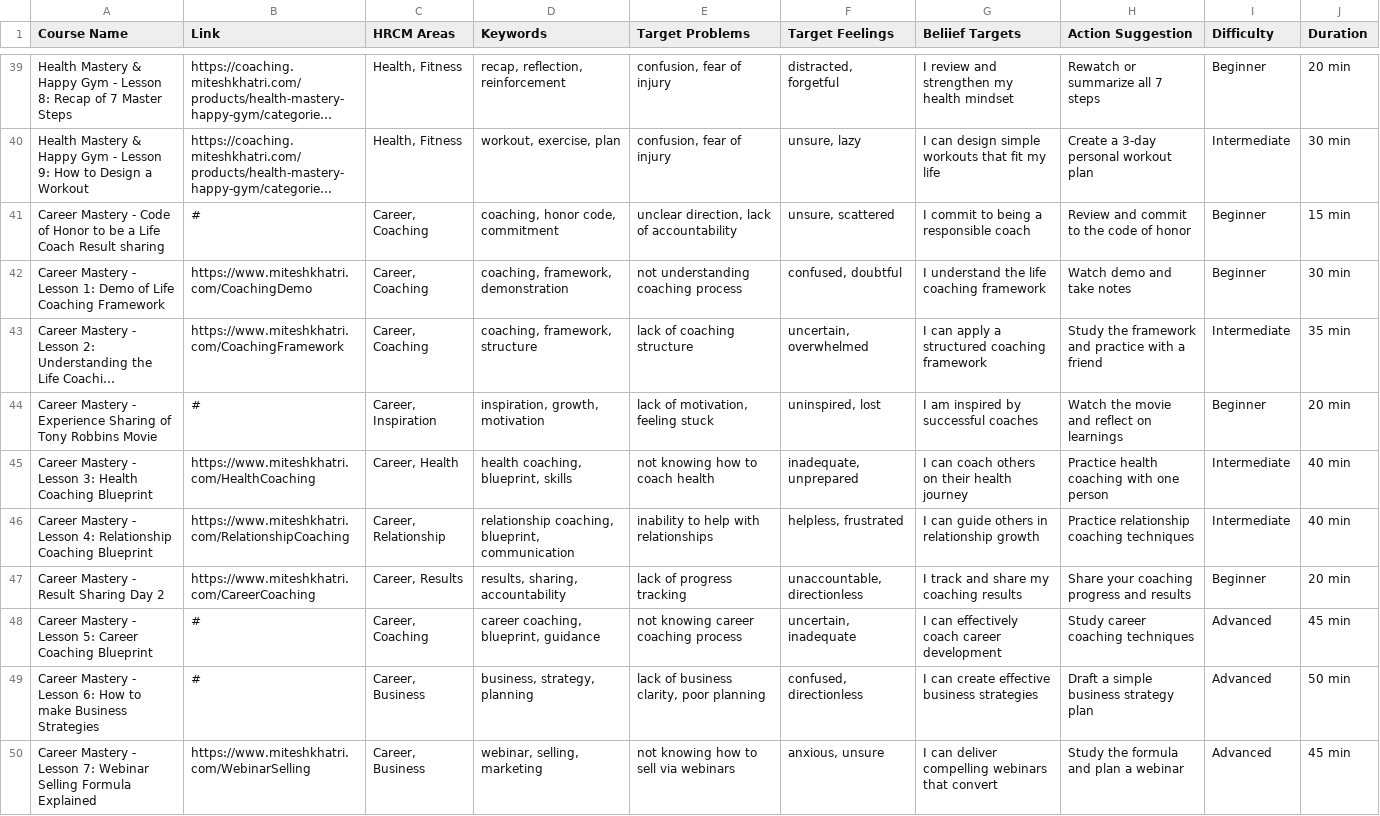
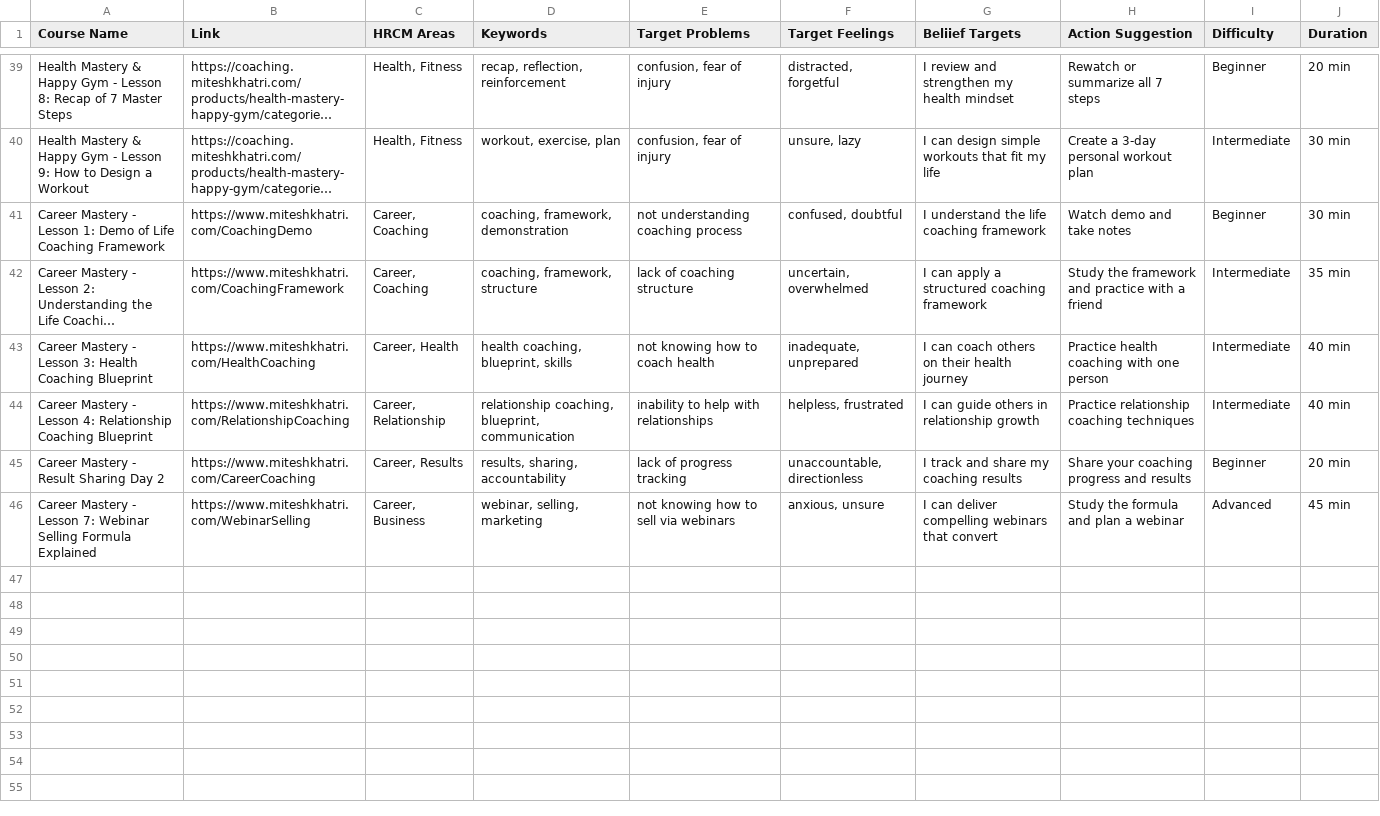
Before and after one commit to KomalSiddharth/PlatinumHercm, a CSV file: server/hrcm-courses.csv, drawn as a sheet; only a part is shown, gaps mark what is left out; long unchanged cells end in …; the diff names each change by its address in the sheet, - before the commit and + after, or states it on an @@ line.

```diff
--- a/server/hrcm-courses.csv
+++ b/server/hrcm-courses.csv
-row 41: Career Mastery - Code of Honor to be a Life Coach Result sharing | # | Career, Coaching | coaching, honor code, commitment | unclear direction, lack of accountability | unsure, scattered | I commit to being a responsible coach | Review and commit to the code of honor | Beginner | 15 min
-row 44: Career Mastery - Experience Sharing of Tony Robbins Movie | # | Career, Inspiration | inspiration, growth, motivation | lack of motivation, feeling stuck | uninspired, lost | I am inspired by successful coaches | Watch the movie and reflect on learnings | Beginner | 20 min
-row 48: Career Mastery - Lesson 5: Career Coaching Blueprint | # | Career, Coaching | career coaching, blueprint, guidance | not knowing career coaching process | uncertain, inadequate | I can effectively coach career development | Study career coaching techniques | Advanced | 45 min
-row 49: Career Mastery - Lesson 6: How to make Business Strategies | # | Career, Business | business, strategy, planning | lack of business clarity, poor planning | confused, directionless | I can create effective business strategies | Draft a simple business strategy plan | Advanced | 50 min
```
Also changed, not shown: 1 other file.
